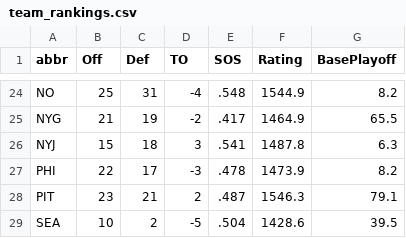
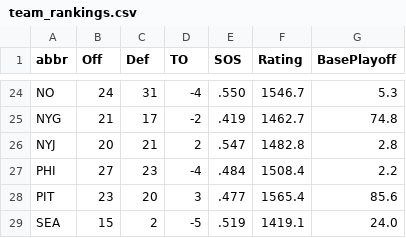
Before and after one commit to redaxelnos/nfl-success-map, a CSV file: team_rankings.csv, drawn as a sheet; only a part is shown, gaps mark what is left out; the diff covers the shown part only; the diff names each change by its address in the sheet, - before the commit and + after, or states it on an @@ line.

```diff
--- a/team_rankings.csv
+++ b/team_rankings.csv
-B24 (Off): 25
+B24 (Off): 24
-E24 (SOS): .548
+E24 (SOS): .550
-F24 (Rating): 1544.9
+F24 (Rating): 1546.7
-G24 (BasePlayoff): 8.2
+G24 (BasePlayoff): 5.3
-C25 (Def): 19
+C25 (Def): 17
-E25 (SOS): .417
+E25 (SOS): .419
-F25 (Rating): 1464.9
+F25 (Rating): 1462.7
-G25 (BasePlayoff): 65.5
+G25 (BasePlayoff): 74.8
-B26 (Off): 15
+B26 (Off): 20
-C26 (Def): 18
+C26 (Def): 21
-D26 (TO): 3
+D26 (TO): 2
-E26 (SOS): .541
+E26 (SOS): .547
-F26 (Rating): 1487.8
+F26 (Rating): 1482.8
-G26 (BasePlayoff): 6.3
+G26 (BasePlayoff): 2.8
-B27 (Off): 22
+B27 (Off): 27
-C27 (Def): 17
+C27 (Def): 23
-D27 (TO): -3
+D27 (TO): -4
-E27 (SOS): .478
+E27 (SOS): .484
-F27 (Rating): 1473.9
+F27 (Rating): 1508.4
-G27 (BasePlayoff): 8.2
+G27 (BasePlayoff): 2.2
-C28 (Def): 21
+C28 (Def): 20
-D28 (TO): 2
+D28 (TO): 3
-E28 (SOS): .487
+E28 (SOS): .477
-F28 (Rating): 1546.3
+F28 (Rating): 1565.4
-G28 (BasePlayoff): 79.1
+G28 (BasePlayoff): 85.6
-B29 (Off): 10
+B29 (Off): 15
-E29 (SOS): .504
+E29 (SOS): .519
-F29 (Rating): 1428.6
+F29 (Rating): 1419.1
-G29 (BasePlayoff): 39.5
+G29 (BasePlayoff): 24.0
```
Also changed, not shown: 138 edited cells elsewhere in this file, feature_weights.csv, model_metrics.csv, 1 other file.
